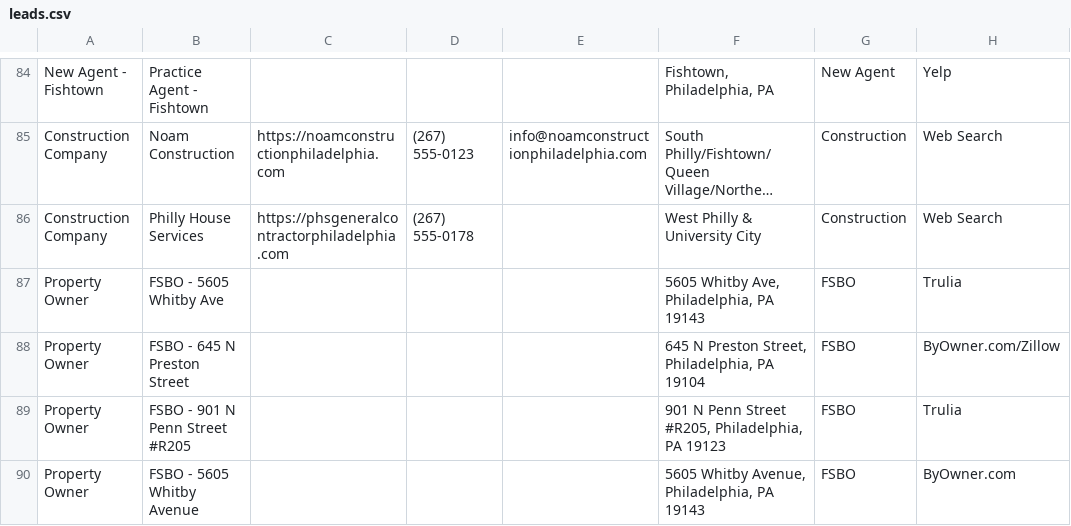
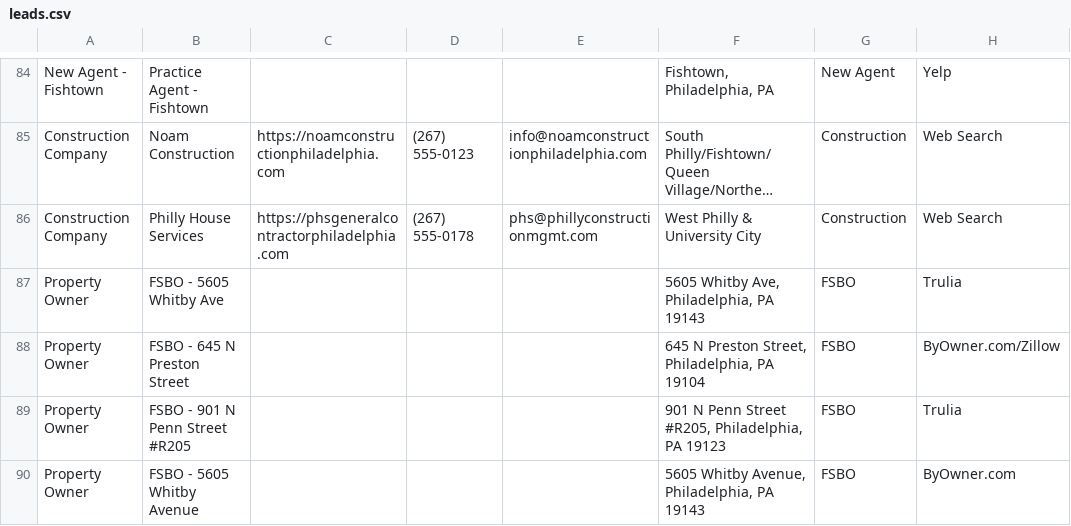
Before and after one commit to Aarz-aaryan/skyeye-drone-media, a CSV file: leads.csv, drawn as a sheet; only a part is shown, gaps mark what is left out; long unchanged cells end in …; the diff names each change by its address in the sheet, - before the commit and + after, or states it on an @@ line.

Commit message:
Lead enrichment: add contact info found via web research

```diff
--- a/leads.csv
+++ b/leads.csv
-E86: (empty)
+E86: phs@phillyconstructionmgmt.com
```
